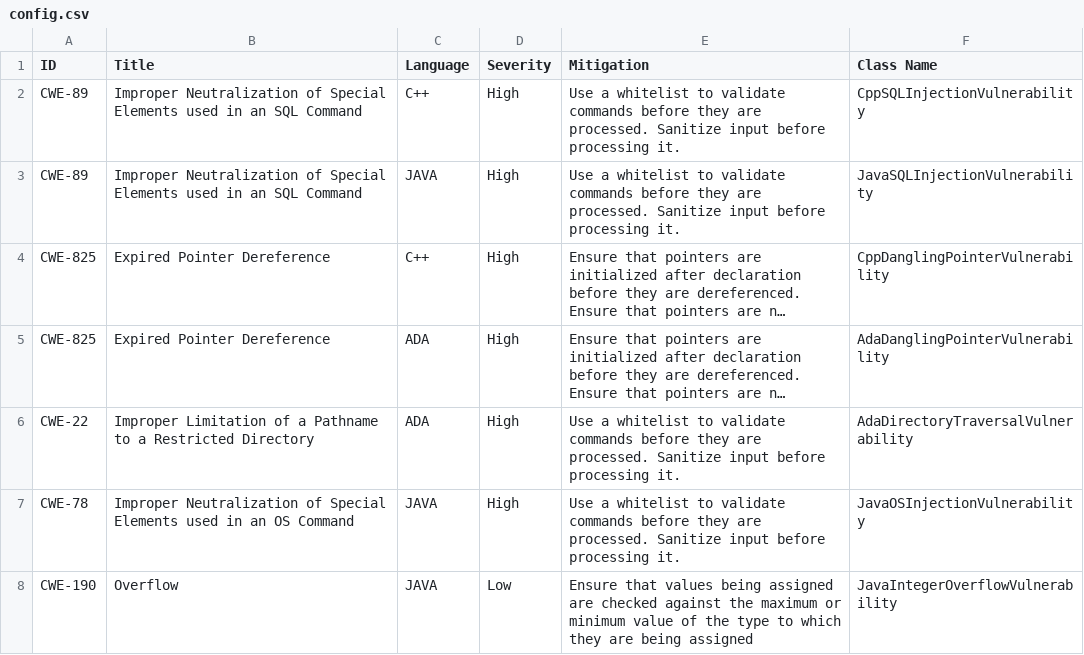
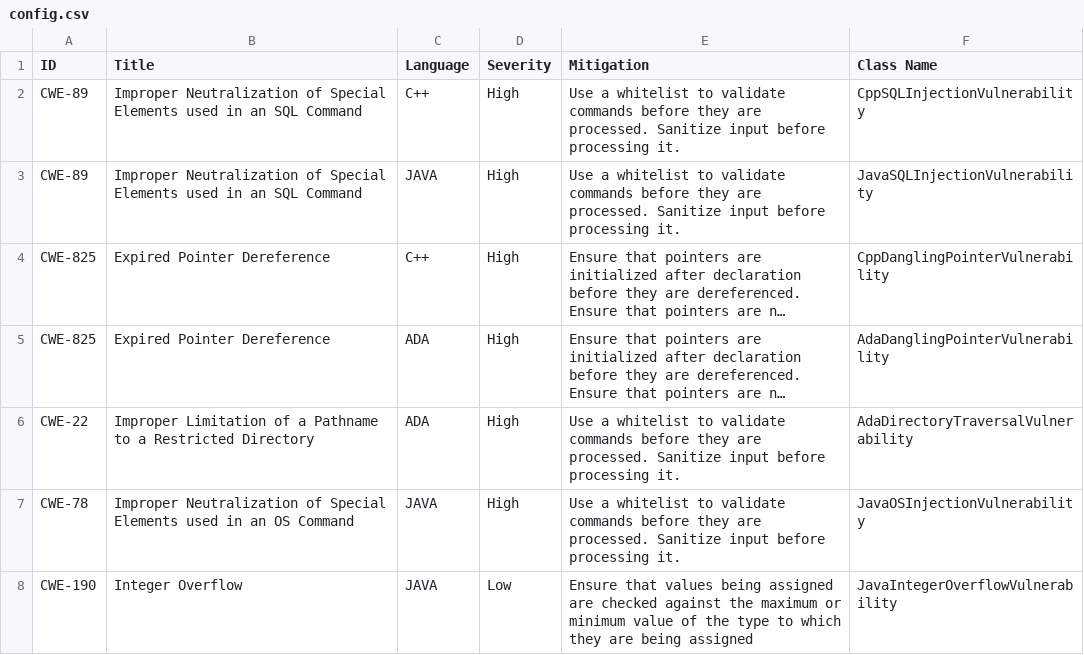
Before and after one commit to TeamEmuRU/SWIntegrity, a CSV file: vulnerabilities/config.csv, drawn as a sheet; long unchanged cells end in ….

Commit message:
fixed typo

```diff
--- a/vulnerabilities/config.csv
+++ b/vulnerabilities/config.csv
@@ -7,2 +7,2 @@ CWE-22,Improper Limitation of a Pathname to a Restricted Directory,ADA,High,Use
 CWE-78,Improper Neutralization of Special Elements used in an OS Command,JAVA,High,Use a whitelist to validate commands before they are processed. Sanitize input before processing it.,JavaOSInjectionVulnerability
-CWE-190,Overflow,JAVA,Low,Ensure that values being assigned are checked against the maximum or minimum value of the type to which they are being assigned,JavaIntegerOverflowVulnerability
+CWE-190,Integer Overflow,JAVA,Low,Ensure that values being assigned are checked against the maximum or minimum value of the type to which they are being assigned,JavaIntegerOverflowVulnerability
```
